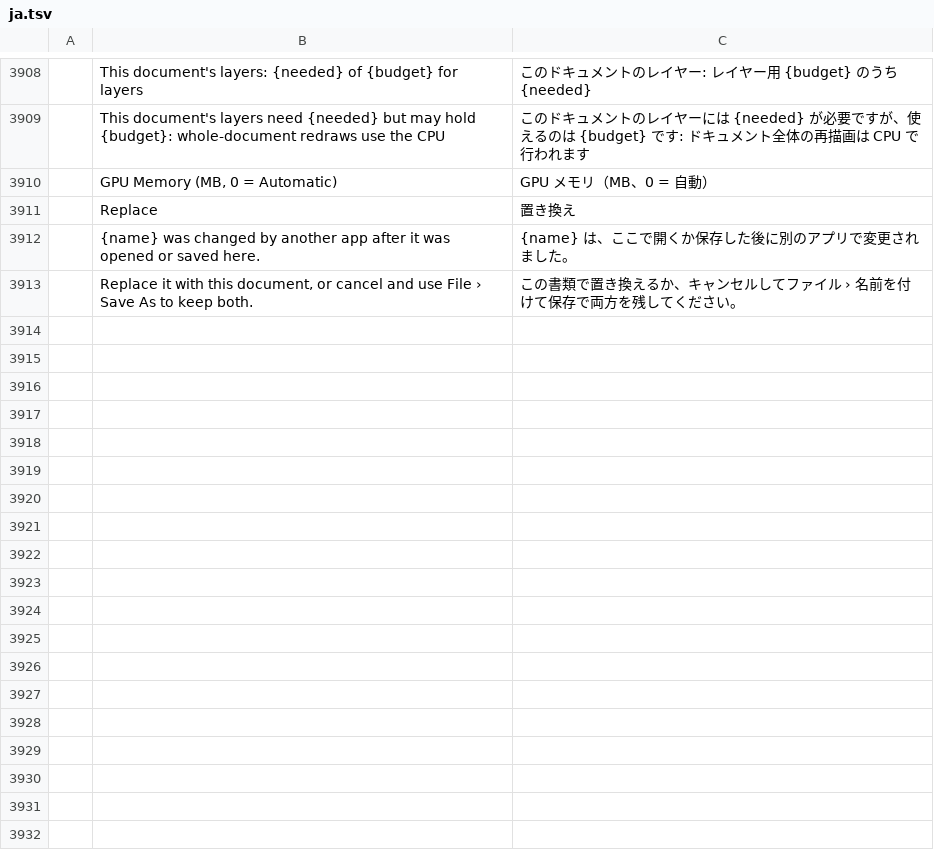
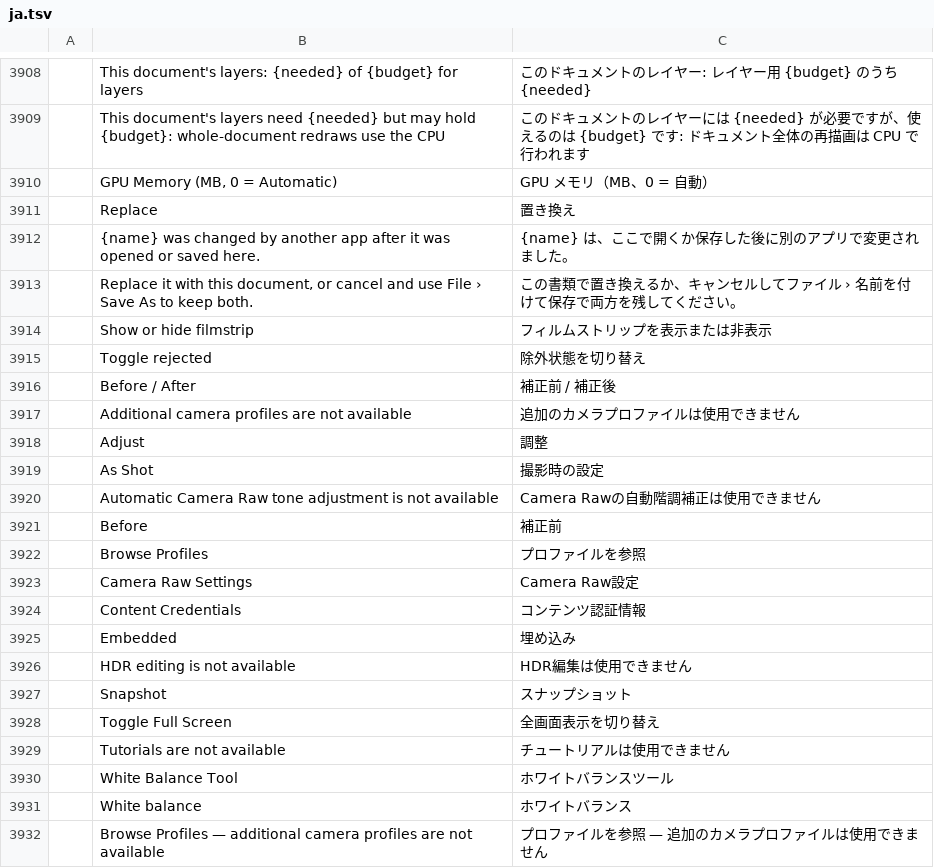
Before and after one commit to tylermcm/photocraft, a TSV file: crates/ui-egui/src/i18n/ja.tsv, drawn as a sheet; only a part is shown, gaps mark what is left out; the diff names each change by its address in the sheet, - before the commit and + after, or states it on an @@ line.

```diff
--- a/crates/ui-egui/src/i18n/ja.tsv
+++ b/crates/ui-egui/src/i18n/ja.tsv
+row 3914:  | Show or hide filmstrip | フィルムストリップを表示または非表示
+row 3915:  | Toggle rejected | 除外状態を切り替え
+row 3916:  | Before / After | 補正前 / 補正後
+row 3917:  | Additional camera profiles are not available | 追加のカメラプロファイルは使用できません
+row 3918:  | Adjust | 調整
+row 3919:  | As Shot | 撮影時の設定
+row 3920:  | Automatic Camera Raw tone adjustment is not available | Camera Rawの自動階調補正は使用できません
+row 3921:  | Before | 補正前
+row 3922:  | Browse Profiles | プロファイルを参照
+row 3923:  | Camera Raw Settings | Camera Raw設定
+row 3924:  | Content Credentials | コンテンツ認証情報
+row 3925:  | Embedded | 埋め込み
+row 3926:  | HDR editing is not available | HDR編集は使用できません
+row 3927:  | Snapshot | スナップショット
+row 3928:  | Toggle Full Screen | 全画面表示を切り替え
+row 3929:  | Tutorials are not available | チュートリアルは使用できません
+row 3930:  | White Balance Tool | ホワイトバランスツール
+row 3931:  | White balance | ホワイトバランス
+row 3932:  | Browse Profiles — additional camera profiles are not available | プロファイルを参照 — 追加のカメラプロファイルは使用できません
```
Also changed, not shown: crates/ui-egui/src/i18n/el.tsv, crates/ui-egui/src/i18n/ko.tsv, 33 other files.
